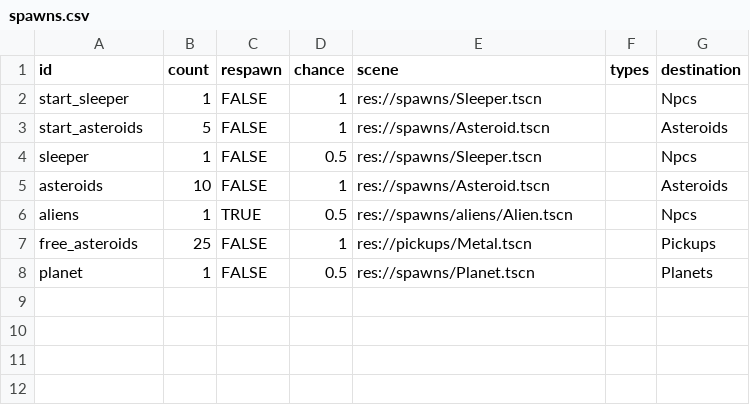
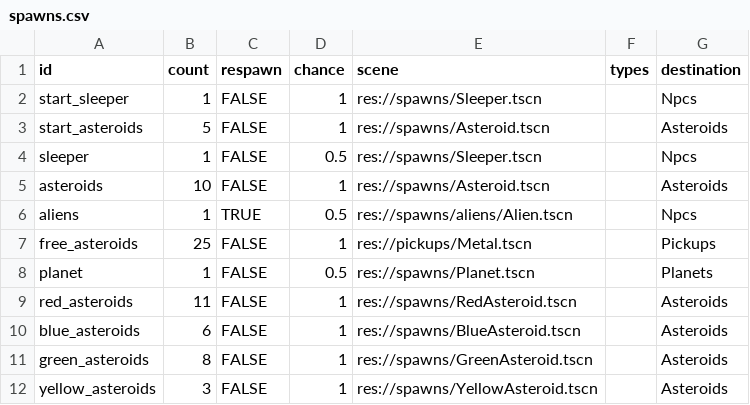
Before and after one commit to EamonnMR/SurviveSpace, a CSV file: data/spawns.csv, drawn as a sheet; the diff names each change by its address in the sheet, - before the commit and + after, or states it on an @@ line.

```diff
--- a/data/spawns.csv
+++ b/data/spawns.csv
+row 9: red_asteroids | 11 | FALSE | 1 | res://spawns/RedAsteroid.tscn |  | Asteroids
+row 10: blue_asteroids | 6 | FALSE | 1 | res://spawns/BlueAsteroid.tscn |  | Asteroids
+row 11: green_asteroids | 8 | FALSE | 1 | res://spawns/GreenAsteroid.tscn |  | Asteroids
+row 12: yellow_asteroids | 3 | FALSE | 1 | res://spawns/YellowAsteroid.tscn |  | Asteroids
```
Also changed, not shown: data/biomes.csv, 12 other files.
